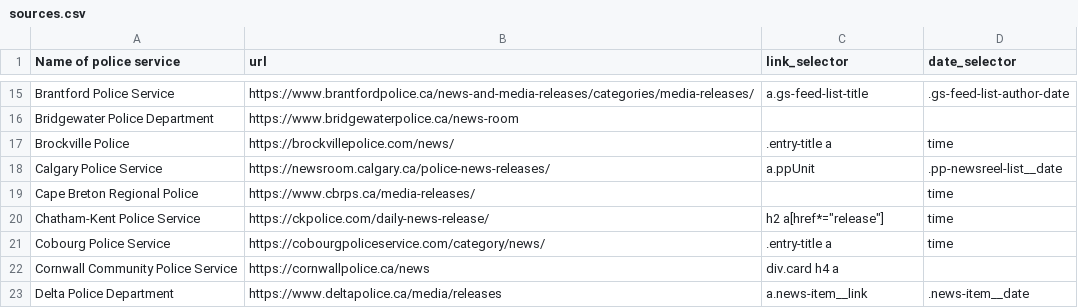
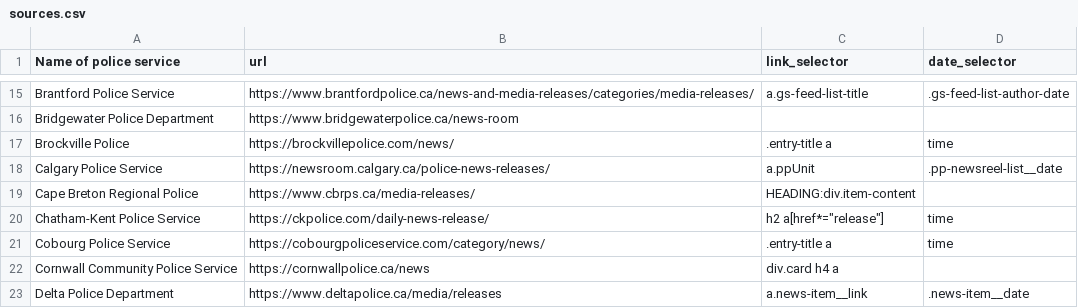
Before and after one commit to dexmcmillan/2026-personal-policescout, a CSV file: sources.csv, drawn as a sheet; only a part is shown, gaps mark what is left out.

```diff
--- a/sources.csv
+++ b/sources.csv
@@ -18,3 +18,3 @@ Brockville Police,https://brockvillepolice.com/news/,.entry-title a,time
 Calgary Police Service,https://newsroom.calgary.ca/police-news-releases/,a.ppUnit,.pp-newsreel-list__date
-Cape Breton Regional Police,https://www.cbrps.ca/media-releases/,,time
+Cape Breton Regional Police,https://www.cbrps.ca/media-releases/,HEADING:div.item-content,
 Chatham-Kent Police Service,https://ckpolice.com/daily-news-release/,h2 a[href*="release"],time
```
Also changed, not shown: 3 other files.
